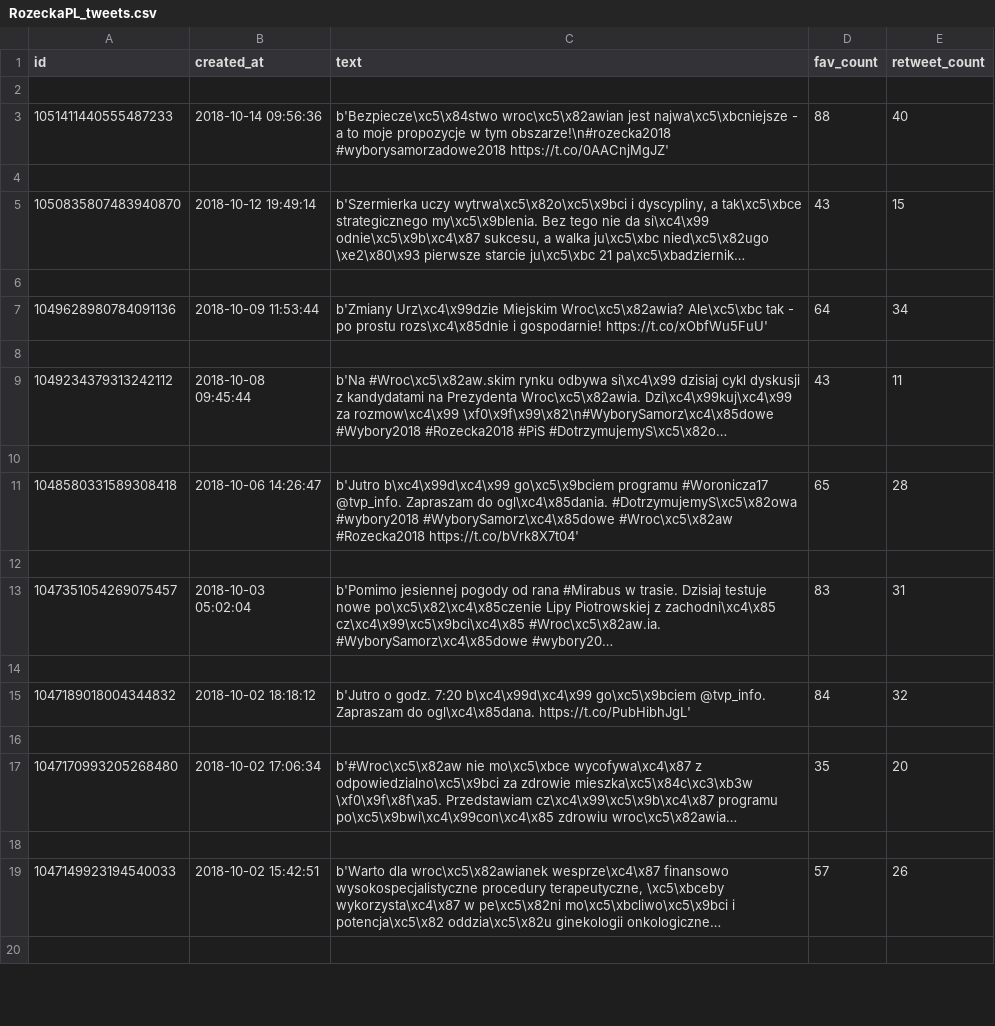
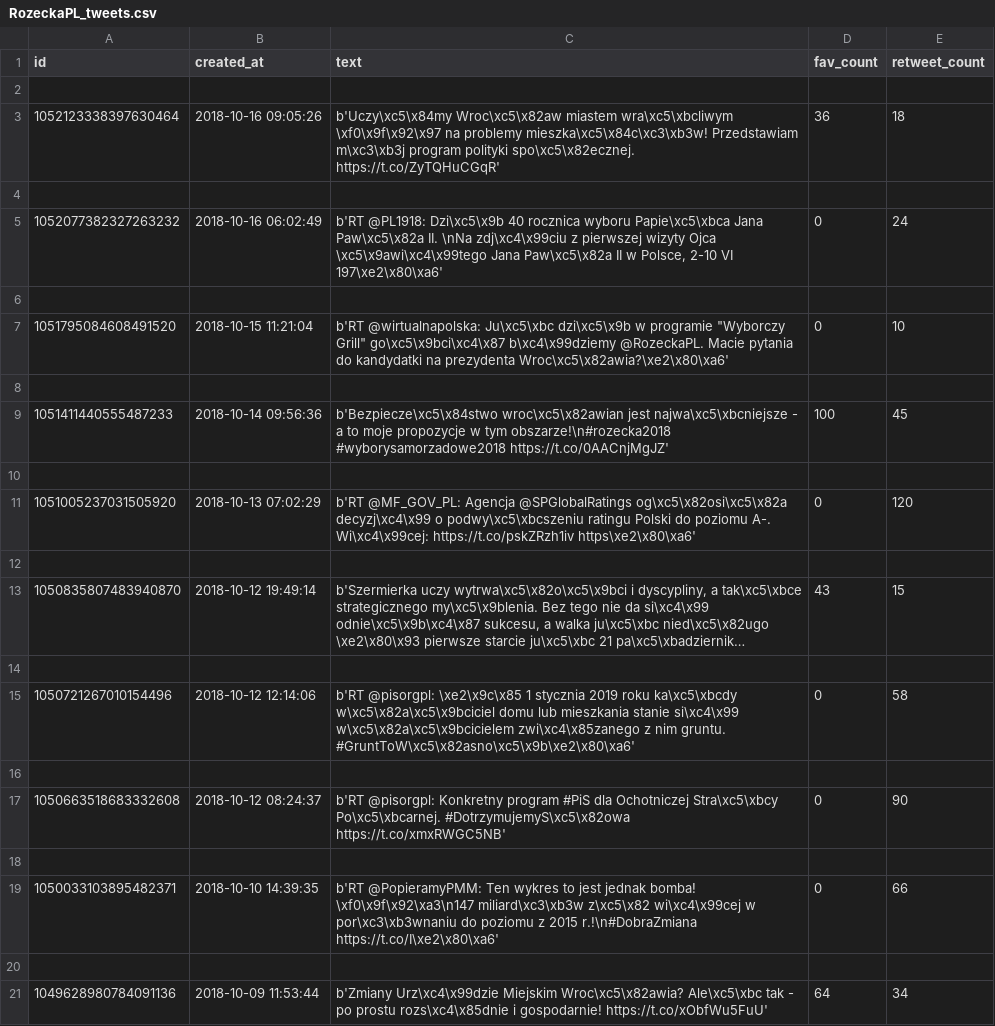
Before and after one commit to G-Maan/SMA, a CSV file: lab2/RozeckaPL_tweets.csv, drawn as a sheet; only a part is shown; the shorter side is filled out with more unchanged rows; long unchanged cells end in …; the diff covers the shown part only.

```diff
--- a/lab2/RozeckaPL_tweets.csv
+++ b/lab2/RozeckaPL_tweets.csv
@@ -2,3 +2,11 @@ id,created_at,text,fav_count,retweet_count
 
-1051411440555487233,2018-10-14 09:56:36,b'Bezpiecze\xc5\x84stwo wroc\xc5\x82awian jest najwa\xc5\xbcniejsze - a to moje propozycje w tym obszarze!\n#rozecka2018 #wyborysamorzadowe2018 https://t.co/0AACnjMgJZ',88,40
+1052123338397630464,2018-10-16 09:05:26,b'Uczy\xc5\x84my Wroc\xc5\x82aw miastem wra\xc5\xbcliwym \xf0\x9f\x92\x97 na problemy mieszka\xc5\x84c\xc3\xb3w! Przedstawiam m\xc3\xb3j program polityki spo\xc5\x82ecznej. https://t.co/ZyTQHuCGqR',36,18
+
+1052077382327263232,2018-10-16 06:02:49,"b'RT @PL1918: Dzi\xc5\x9b 40 rocznica wyboru Papie\xc5\xbca Jana Paw\xc5\x82a II. \nNa zdj\xc4\x99ciu z pierwszej wizyty Ojca \xc5\x9awi\xc4\x99tego Jana Paw\xc5\x82a II w Polsce, 2-10 VI 197\xe2\x80\xa6'",0,24
+
+1051795084608491520,2018-10-15 11:21:04,"b'RT @wirtualnapolska: Ju\xc5\xbc dzi\xc5\x9b w programie ""Wyborczy Grill"" go\xc5\x9bci\xc4\x87 b\xc4\x99dziemy @RozeckaPL. Macie pytania do kandydatki na prezydenta Wroc\xc5\x82awia?\xe2\x80\xa6'",0,10
+
+1051411440555487233,2018-10-14 09:56:36,b'Bezpiecze\xc5\x84stwo wroc\xc5\x82awian jest najwa\xc5\xbcniejsze - a to moje propozycje w tym obszarze!\n#rozecka2018 #wyborysamorzadowe2018 https://t.co/0AACnjMgJZ',100,45
+
+1051005237031505920,2018-10-13 07:02:29,b'RT @MF_GOV_PL: Agencja @SPGlobalRatings og\xc5\x82osi\xc5\x82a decyzj\xc4\x99 o podwy\xc5\xbcszeniu ratingu Polski do poziomu A-. Wi\xc4\x99cej: https://t.co/pskZRzh1iv https\xe2\x80\xa6',0,120
 
@@ -6,2 +14,8 @@ id,created_at,text,fav_count,retweet_count
 
+1050721267010154496,2018-10-12 12:14:06,b'RT @pisorgpl: \xe2\x9c\x85 1 stycznia 2019 roku ka\xc5\xbcdy w\xc5\x82a\xc5\x9bciciel domu lub mieszkania stanie si\xc4\x99 w\xc5\x82a\xc5\x9bcicielem zwi\xc4\x85zanego z nim gruntu.  #GruntToW\xc5\x82asno\xc5\x9b\xe2\x80\xa6',0,58
+
+1050663518683332608,2018-10-12 08:24:37,b'RT @pisorgpl: Konkretny program #PiS dla Ochotniczej Stra\xc5\xbcy Po\xc5\xbcarnej. #DotrzymujemyS\xc5\x82owa https://t.co/xmxRWGC5NB',0,90
+
+1050033103895482371,2018-10-10 14:39:35,b'RT @PopieramyPMM: Ten wykres to jest jednak bomba! \xf0\x9f\x92\xa3\n147 miliard\xc3\xb3w z\xc5\x82 wi\xc4\x99cej w por\xc3\xb3wnaniu do poziomu z 2015 r.!\n#DobraZmiana https://t.co/I\xe2\x80\xa6',0,66
+
 1049628980784091136,2018-10-09 11:53:44,b'Zmiany Urz\xc4\x99dzie Miejskim Wroc\xc5\x82awia? Ale\xc5\xbc tak - po prostu rozs\xc4\x85dnie i gospodarnie! https://t.co/xObfWu5FuU',64,34
```
Also changed, not shown: 10 added rows and 6 removed rows elsewhere in this file, lab2/GoTracz_tweets.csv, lab2/KatarzynaObara_tweets.csv, 4 other files.
